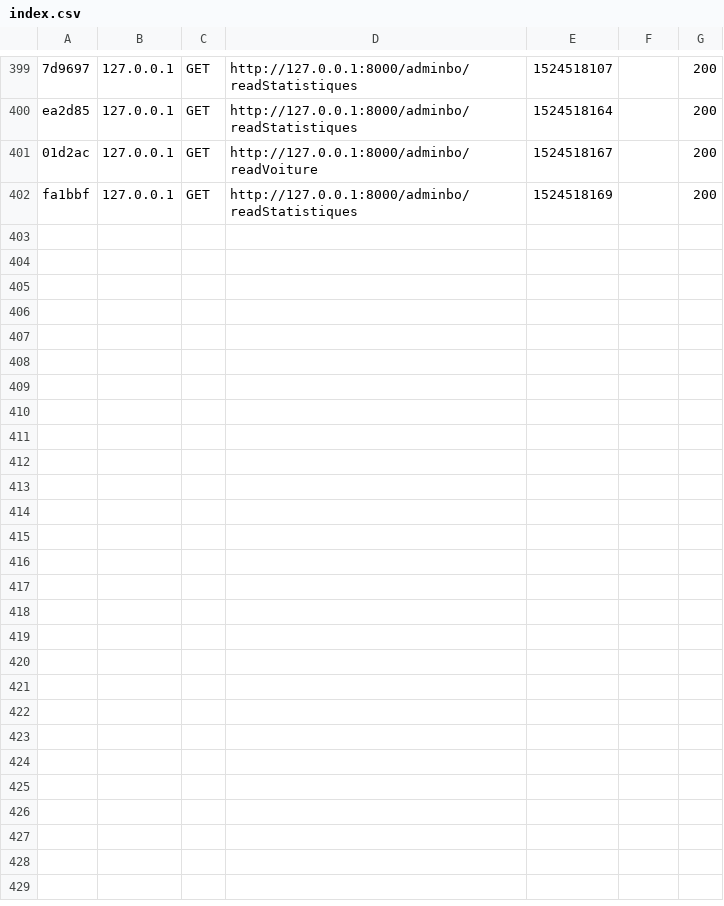
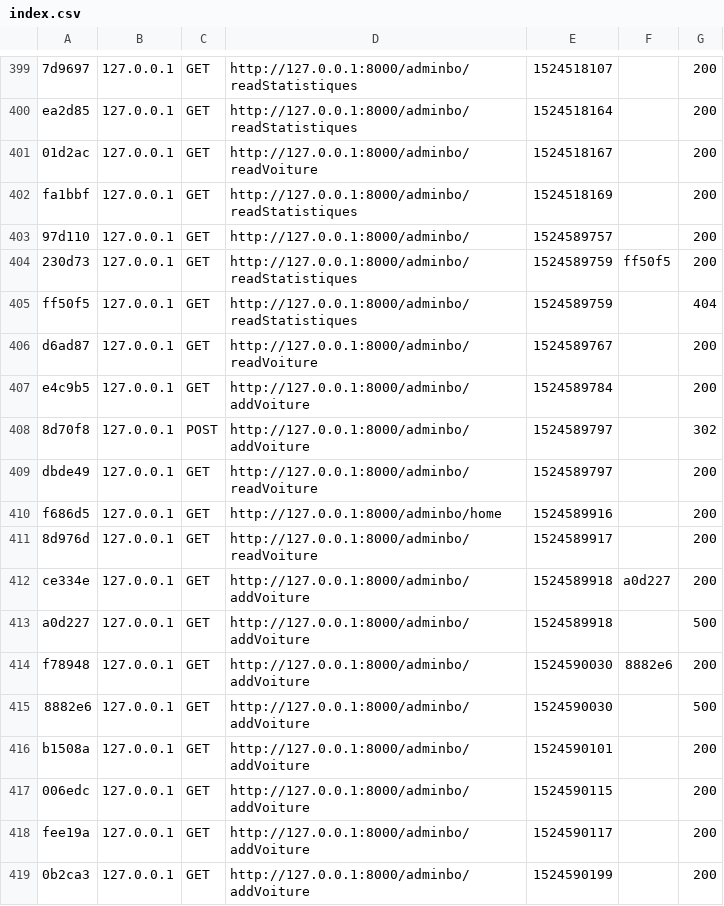
Before and after one commit to Virkin/CovoitSymf, a CSV file: var/cache/dev/profiler/index.csv, drawn as a sheet; only a part is shown, gaps mark what is left out.

```diff
--- a/var/cache/dev/profiler/index.csv
+++ b/var/cache/dev/profiler/index.csv
@@ -402 +402,18 @@ ea2d85,127.0.0.1,GET,http://127.0.0.1:8000/adminbo/readStatistiques,1524518164,,
 fa1bbf,127.0.0.1,GET,http://127.0.0.1:8000/adminbo/readStatistiques,1524518169,,200
+97d110,127.0.0.1,GET,http://127.0.0.1:8000/adminbo/,1524589757,,200
+230d73,127.0.0.1,GET,http://127.0.0.1:8000/adminbo/readStatistiques,1524589759,ff50f5,200
+ff50f5,127.0.0.1,GET,http://127.0.0.1:8000/adminbo/readStatistiques,1524589759,,404
+d6ad87,127.0.0.1,GET,http://127.0.0.1:8000/adminbo/readVoiture,1524589767,,200
+e4c9b5,127.0.0.1,GET,http://127.0.0.1:8000/adminbo/addVoiture,1524589784,,200
+8d70f8,127.0.0.1,POST,http://127.0.0.1:8000/adminbo/addVoiture,1524589797,,302
+dbde49,127.0.0.1,GET,http://127.0.0.1:8000/adminbo/readVoiture,1524589797,,200
+f686d5,127.0.0.1,GET,http://127.0.0.1:8000/adminbo/home,1524589916,,200
+8d976d,127.0.0.1,GET,http://127.0.0.1:8000/adminbo/readVoiture,1524589917,,200
+ce334e,127.0.0.1,GET,http://127.0.0.1:8000/adminbo/addVoiture,1524589918,a0d227,200
+a0d227,127.0.0.1,GET,http://127.0.0.1:8000/adminbo/addVoiture,1524589918,,500
+f78948,127.0.0.1,GET,http://127.0.0.1:8000/adminbo/addVoiture,1524590030,8882e6,200
+8882e6,127.0.0.1,GET,http://127.0.0.1:8000/adminbo/addVoiture,1524590030,,500
+b1508a,127.0.0.1,GET,http://127.0.0.1:8000/adminbo/addVoiture,1524590101,,200
+006edc,127.0.0.1,GET,http://127.0.0.1:8000/adminbo/addVoiture,1524590115,,200
+fee19a,127.0.0.1,GET,http://127.0.0.1:8000/adminbo/addVoiture,1524590117,,200
+0b2ca3,127.0.0.1,GET,http://127.0.0.1:8000/adminbo/addVoiture,1524590199,,200
```
Also changed, not shown: 51 other files.
